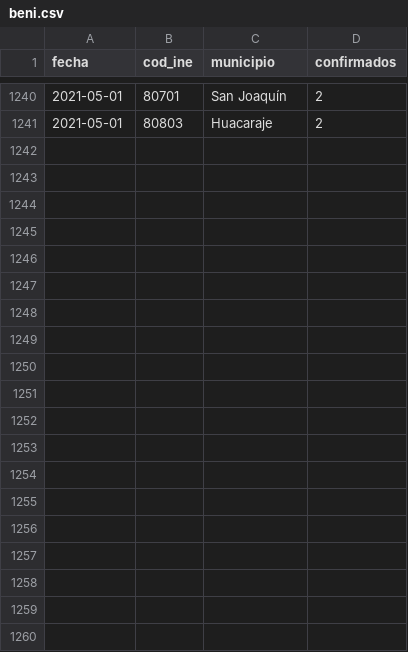
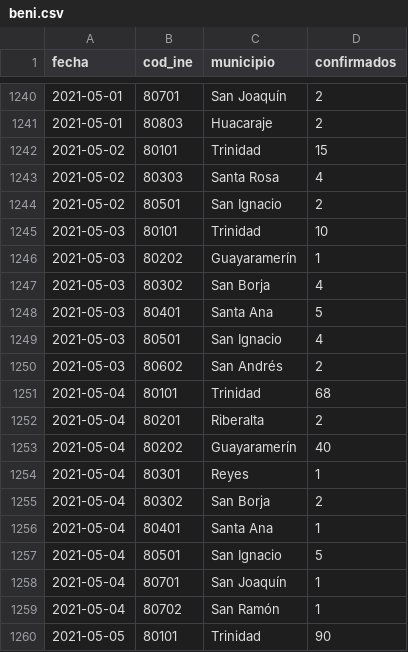
Before and after one commit to mauforonda/covid19bolivia-municipal, a CSV file: beni.csv, drawn as a sheet; only a part is shown, gaps mark what is left out; the diff covers the shown part only; the diff names each change by its address in the sheet, - before the commit and + after, or states it on an @@ line.

```diff
--- a/beni.csv
+++ b/beni.csv
+row 1242: 2021-05-02 | 80101 | Trinidad | 15
+row 1243: 2021-05-02 | 80303 | Santa Rosa | 4
+row 1244: 2021-05-02 | 80501 | San Ignacio | 2
+row 1245: 2021-05-03 | 80101 | Trinidad | 10
+row 1246: 2021-05-03 | 80202 | Guayaramerín | 1
+row 1247: 2021-05-03 | 80302 | San Borja | 4
+row 1248: 2021-05-03 | 80401 | Santa Ana | 5
+row 1249: 2021-05-03 | 80501 | San Ignacio | 4
+row 1250: 2021-05-03 | 80602 | San Andrés | 2
+row 1251: 2021-05-04 | 80101 | Trinidad | 68
+row 1252: 2021-05-04 | 80201 | Riberalta | 2
+row 1253: 2021-05-04 | 80202 | Guayaramerín | 40
+row 1254: 2021-05-04 | 80301 | Reyes | 1
+row 1255: 2021-05-04 | 80302 | San Borja | 2
+row 1256: 2021-05-04 | 80401 | Santa Ana | 1
+row 1257: 2021-05-04 | 80501 | San Ignacio | 5
+row 1258: 2021-05-04 | 80701 | San Joaquín | 1
+row 1259: 2021-05-04 | 80702 | San Ramón | 1
+row 1260: 2021-05-05 | 80101 | Trinidad | 90
```
Also changed, not shown: 19 added rows elsewhere in this file, chuquisaca.csv, cochabamba.csv, 6 other files.
